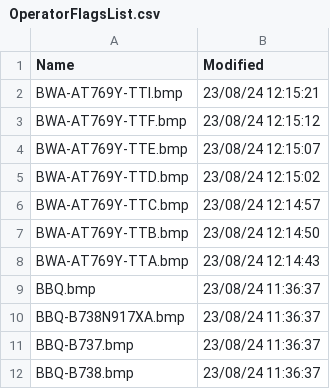
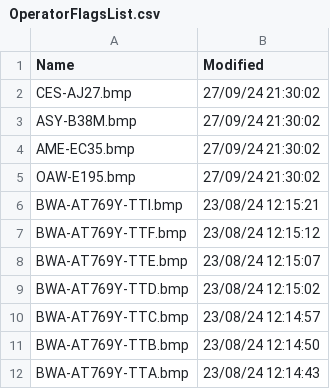
Before and after one commit to rikgale/VRSOperatorFlags, a CSV file: OperatorFlagsList.csv, drawn as a sheet; only a part is shown; the shorter side is filled out with more unchanged rows; the diff names each change by its address in the sheet, - before the commit and + after, or states it on an @@ line.

```diff
--- a/OperatorFlagsList.csv
+++ b/OperatorFlagsList.csv
+row 2: CES-AJ27.bmp | 27/09/24 21:30:02
+row 3: ASY-B38M.bmp | 27/09/24 21:30:02
+row 4: AME-EC35.bmp | 27/09/24 21:30:02
+row 5: OAW-E195.bmp | 27/09/24 21:30:02
```
Also changed, not shown: 1 other file.
